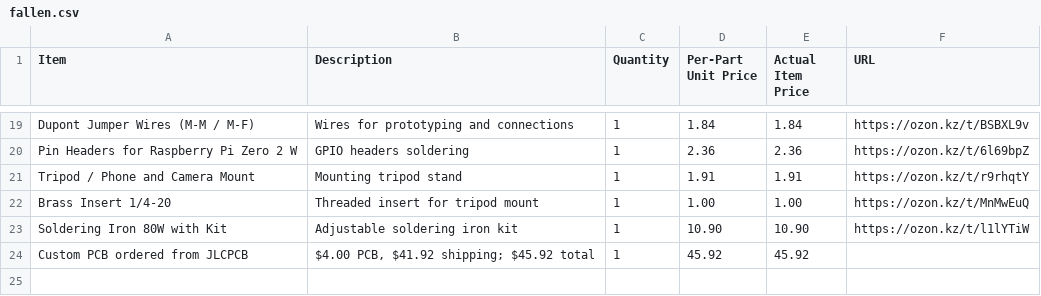
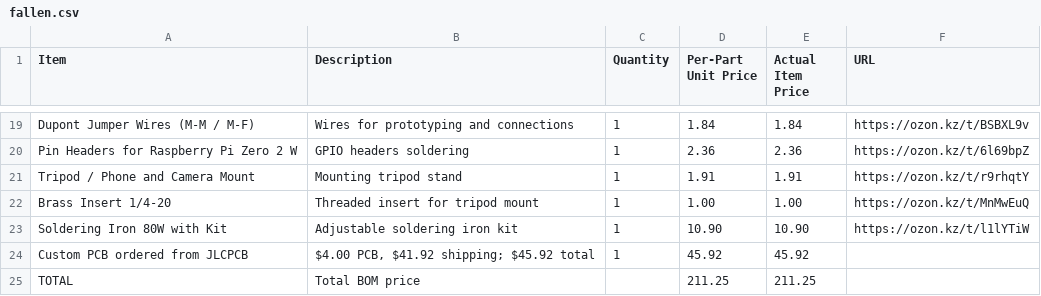
Before and after one commit to Azil555/Antiprockreal, a CSV file: BOM/fallen.csv, drawn as a sheet; only a part is shown, gaps mark what is left out; the diff names each change by its address in the sheet, - before the commit and + after, or states it on an @@ line.

Commit message:
Add exact BOM total at bottom

```diff
--- a/BOM/fallen.csv
+++ b/BOM/fallen.csv
+row 25: TOTAL | Total BOM price |  | 211.25 | 211.25
```
